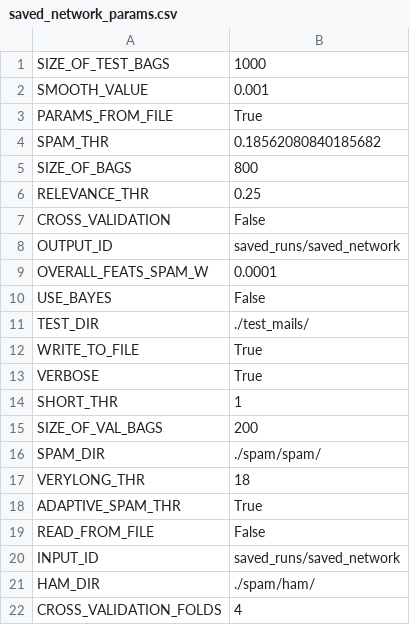
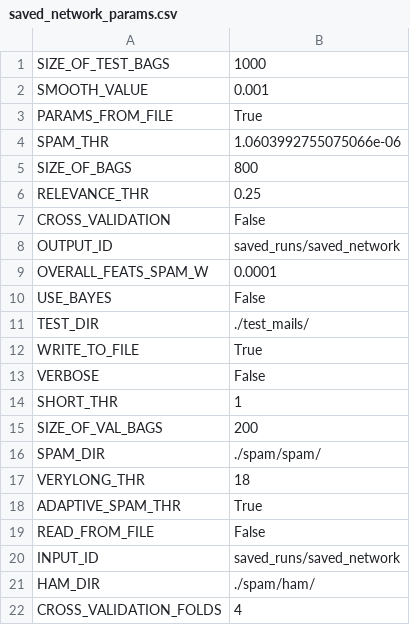
Before and after one commit to albertofranzin/sist-int-2012project, a CSV file: source/saved_runs/saved_network_params.csv, drawn as a sheet.

```diff
--- a/source/saved_runs/saved_network_params.csv
+++ b/source/saved_runs/saved_network_params.csv
@@ -3,3 +3,3 @@ SMOOTH_VALUE,0.001
 PARAMS_FROM_FILE,True
-SPAM_THR,0.18562080840185682
+SPAM_THR,1.0603992755075066e-06
 SIZE_OF_BAGS,800
@@ -12,3 +12,3 @@ TEST_DIR,./test_mails/
 WRITE_TO_FILE,True
-VERBOSE,True
+VERBOSE,False
 SHORT_THR,1
```
Also changed, not shown: source/saved_runs/saved_network_feats.csv, 17 other files.
